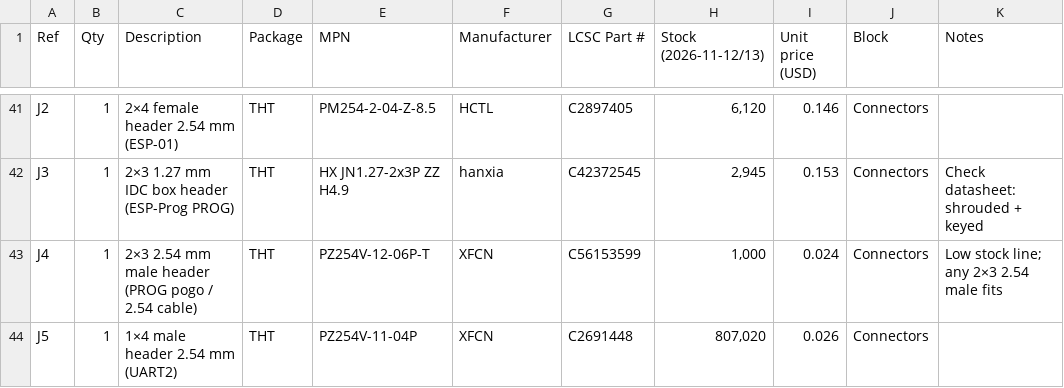
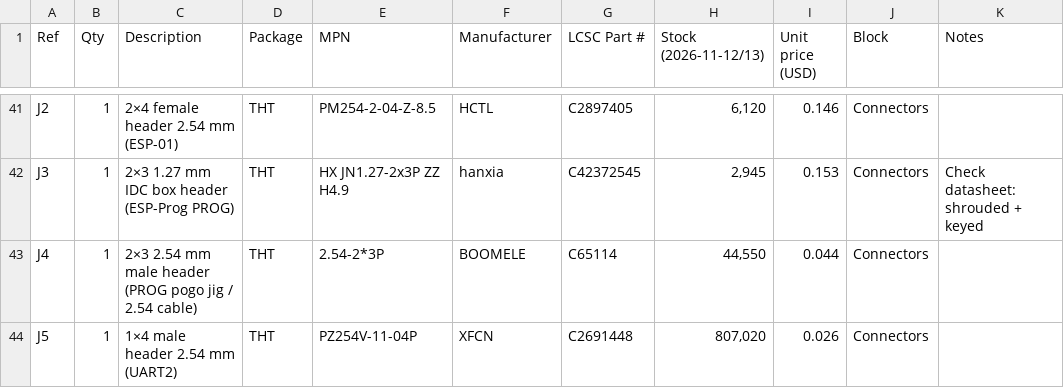
Before and after one commit to ElectroIoT/Universal-USB-Flasher-V2, a CSV file: hardware/BOM_V2_LCSC.csv, drawn as a sheet; only a part is shown, gaps mark what is left out.

Commit message:
Add PROG pogo jig board design; flasher J4 uses well-stocked C65114
Pen-shaped 20x47 mm jig: three CHIN-BAN PG2541-02-002P 2-pin pogo strips
(2.50 mm housings stack at 2.54 mm) form the 2x3 PROG grid, J1 2x3 cable
header to the flasher J4, VDD LED, guide holes matching the pad standard.
Netlist, BOM, placement, build guide and animated SVG.

```diff
--- a/hardware/BOM_V2_LCSC.csv
+++ b/hardware/BOM_V2_LCSC.csv
@@ -42,3 +42,3 @@ J2,1,2×4 female header 2.54 mm (ESP-01),THT,PM254-2-04-Z-8.5,HCTL,C2897405,"6,1
 J3,1,2×3 1.27 mm IDC box header (ESP-Prog PROG),THT,HX JN1.27-2x3P ZZ H4.9,hanxia,C42372545,"2,945",0.153,Connectors,Check datasheet: shrouded + keyed
-J4,1,2×3 2.54 mm male header (PROG pogo / 2.54 cable),THT,PZ254V-12-06P-T,XFCN,C56153599,"1,000",0.024,Connectors,Low stock line; any 2×3 2.54 male fits
+J4,1,2×3 2.54 mm male header (PROG pogo jig / 2.54 cable),THT,2.54-2*3P,BOOMELE,C65114,"44,550",0.044,Connectors,
 J5,1,1×4 male header 2.54 mm (UART2),THT,PZ254V-11-04P,XFCN,C2691448,"807,020",0.026,Connectors,
```
Also changed, not shown: 12 other files.
